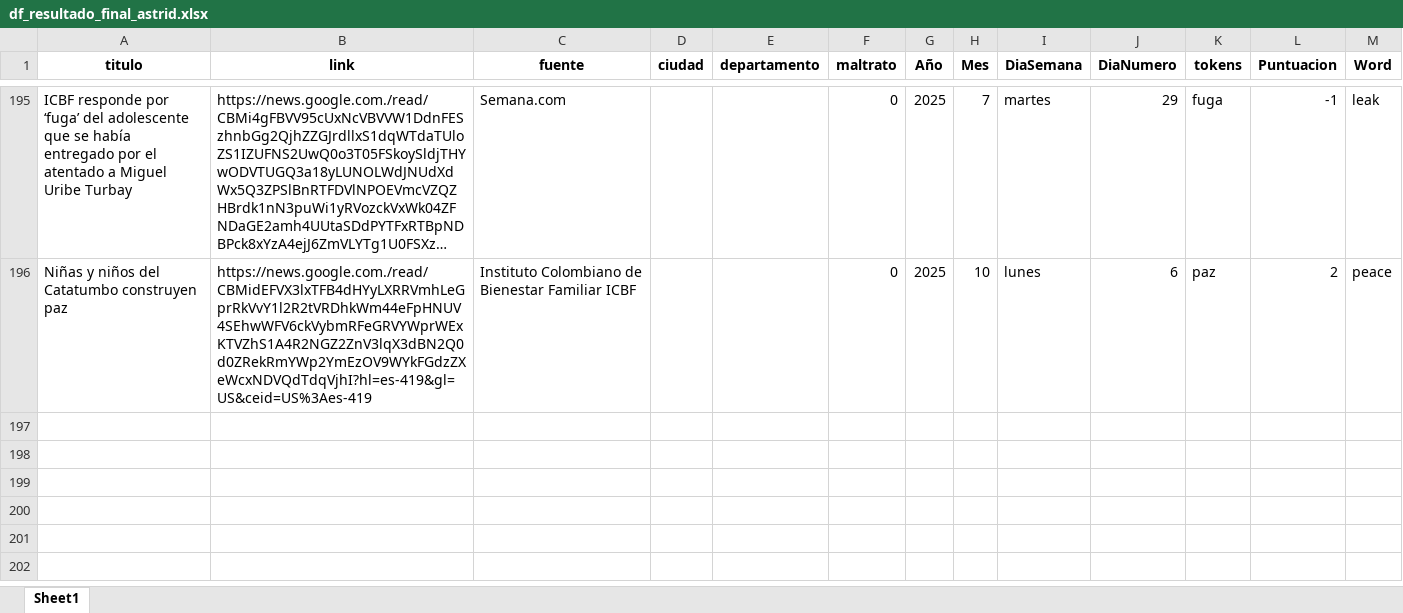
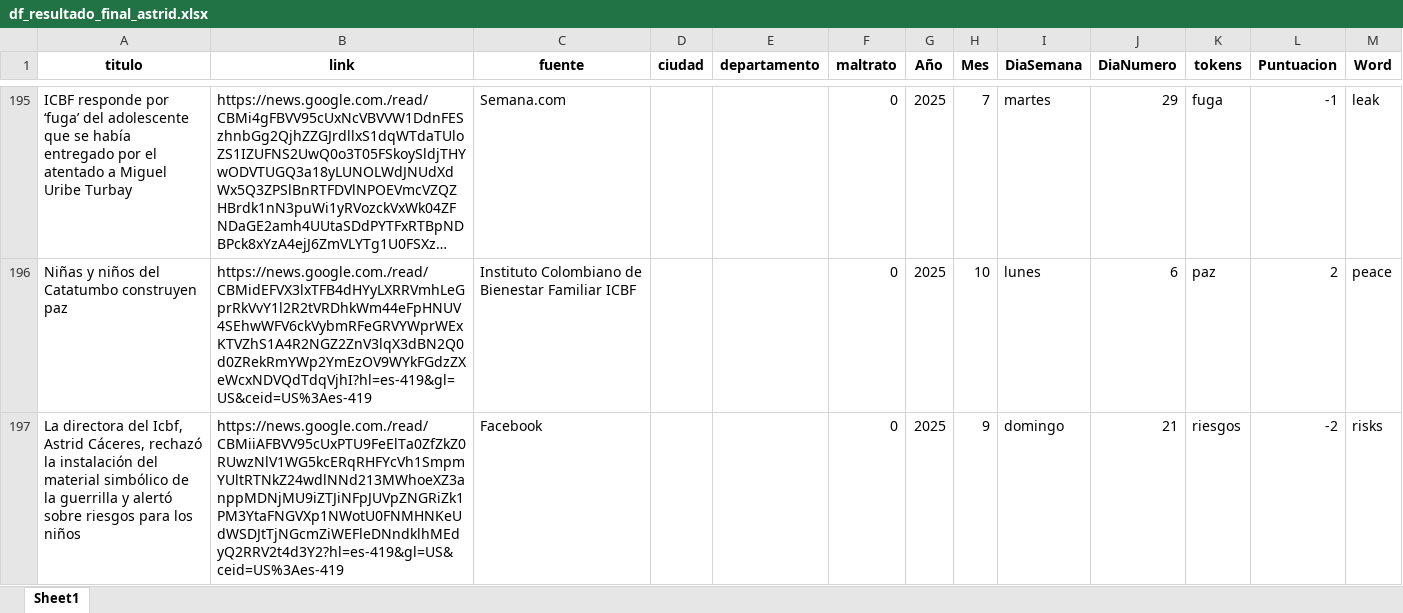
Before and after one commit to ICBF-Analitica/monitoreo_directora, an Excel workbook: Data/df_resultado_final_astrid.xlsx, sheet Sheet1, drawn as a sheet; only a part is shown, gaps mark what is left out; long unchanged cells end in …; values as stored, in another font and other column widths than the file's, no borders; the diff names each change by its address in the sheet, - before the commit and + after, or states it on an @@ line.

```diff
--- a/Data/df_resultado_final_astrid.xlsx (sheet Sheet1)
+++ b/Data/df_resultado_final_astrid.xlsx (sheet Sheet1)
+row 197: La directora del Icbf, Astrid Cáceres, rechazó la instalación del material simbólico de la guerrilla y alertó sobre riesgos para los niños | https://news.google.com./read/CBMiiAFBVV95cUxPTU9FeElTa0ZfZkZ0RUwzNlV1WG5kcERqRHFYcVh1SmpmYUltRTNkZ24wdlNNd213MWhoeXZ3anppMDNjMU9iZTJiNFpJUVpZNGRiZk1PM3YtaFNGVXp1NWotU0FNMHNKeUdWSDJtTjNGcmZiWEFleDNndklhMEdyQ2RRV2t4d3Y2?hl=es-419&gl=US&ceid=US%3Aes-419 | Facebook |  |  | 0 | 2025 | 9 | domingo | 21 | riesgos | -2 | risks
```
Also changed, not shown: Data/consolidado_noticias_astrid.xlsx.
